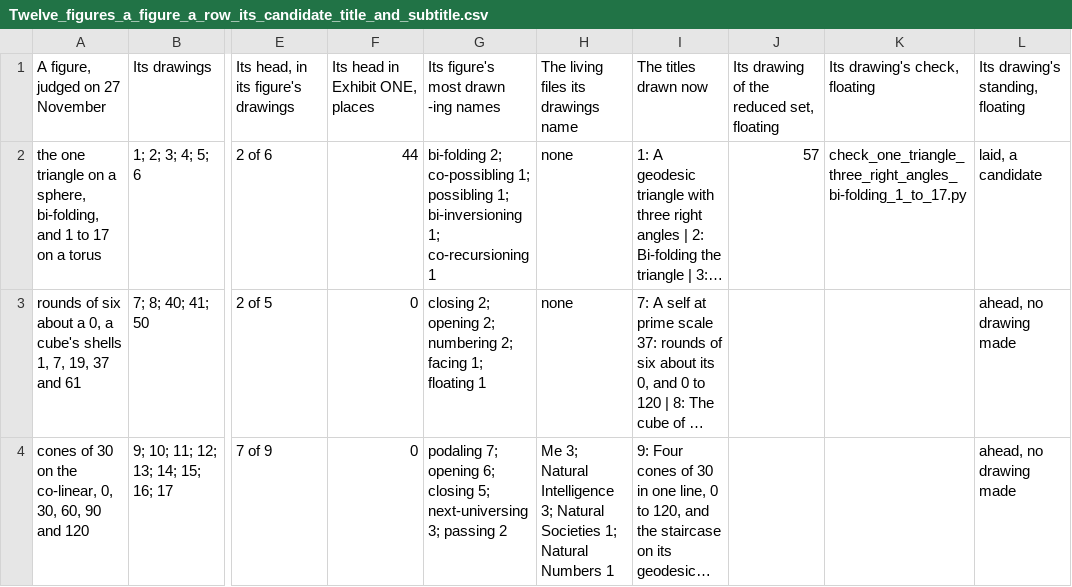
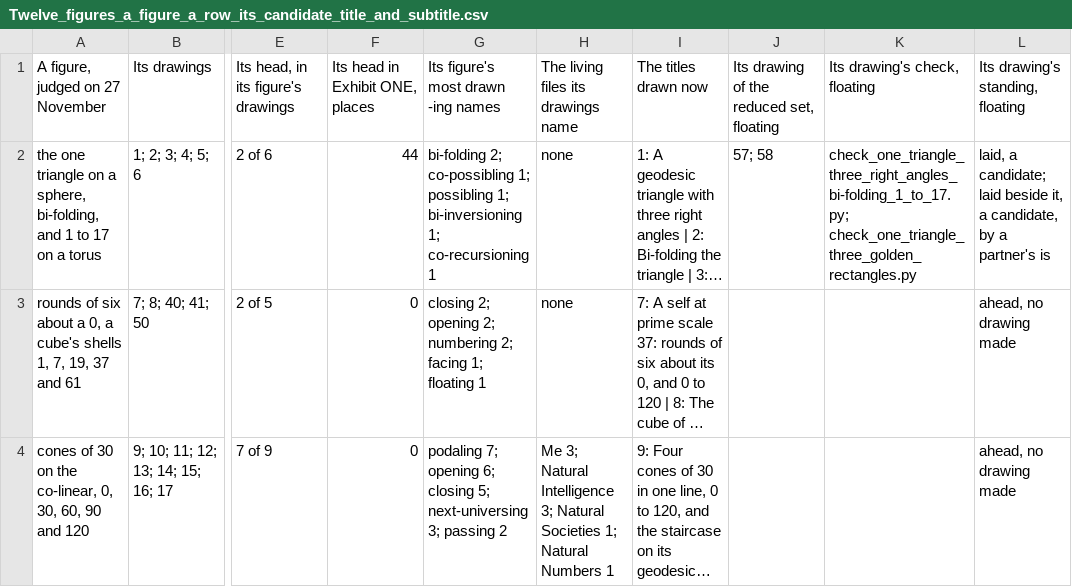
Before and after one commit to chris-j-handel/corus, a CSV file: incoming/v410illustrating/Twelve_figures_a_figure_a_row_its_candidate_title_and_subtitle.csv, drawn as a sheet; only a part is shown, gaps mark what is left out; long unchanged cells end in …; the diff names each change by its address in the sheet, - before the commit and + after, or states it on an @@ line.

```diff
--- a/incoming/v410illustrating/Twelve_figures_a_figure_a_row_its_candidate_title_and_subtitle.csv
+++ b/incoming/v410illustrating/Twelve_figures_a_figure_a_row_its_candidate_title_and_subtitle.csv
-J2: 57
+J2: 57; 58
-K2: check_one_triangle_three_right_angles_bi-folding_1_to_17.py
+K2: check_one_triangle_three_right_angles_bi-folding_1_to_17.py; check_one_triangle_three_golden_rectangles.py
-L2: laid, a candidate
+L2: laid, a candidate; laid beside it, a candidate, by a partner's is
```
Also changed, not shown: 8 other files.
